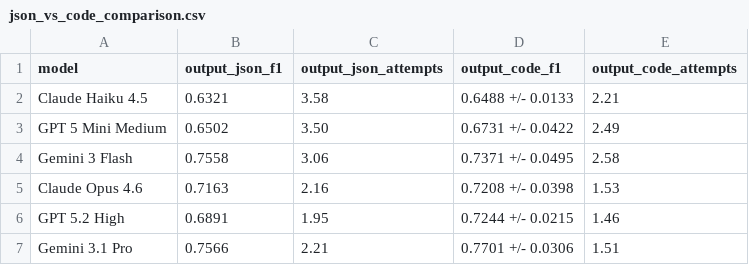
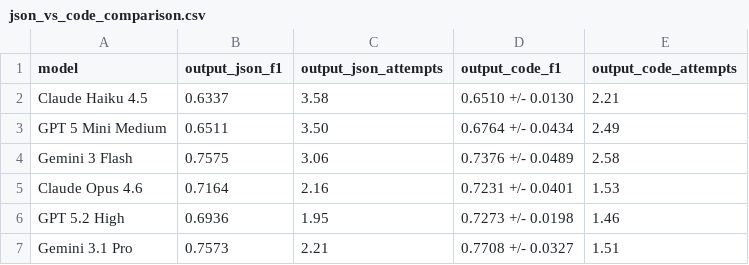
Before and after one commit to Radical-AI/litxbench, a CSV file: scripts/paper/combined_results/json_vs_code_comparison.csv, drawn as a sheet.

```diff
--- a/scripts/paper/combined_results/json_vs_code_comparison.csv
+++ b/scripts/paper/combined_results/json_vs_code_comparison.csv
@@ -1,7 +1,7 @@
 model	output_json_f1	output_json_attempts	output_code_f1	output_code_attempts
-Claude Haiku 4.5	0.6321	3.58	0.6488 +/- 0.0133	2.21
-GPT 5 Mini Medium	0.6502	3.50	0.6731 +/- 0.0422	2.49
-Gemini 3 Flash	0.7558	3.06	0.7371 +/- 0.0495	2.58
-Claude Opus 4.6	0.7163	2.16	0.7208 +/- 0.0398	1.53
-GPT 5.2 High	0.6891	1.95	0.7244 +/- 0.0215	1.46
-Gemini 3.1 Pro	0.7566	2.21	0.7701 +/- 0.0306	1.51
+Claude Haiku 4.5	0.6337	3.58	0.6510 +/- 0.0130	2.21
+GPT 5 Mini Medium	0.6511	3.50	0.6764 +/- 0.0434	2.49
+Gemini 3 Flash	0.7575	3.06	0.7376 +/- 0.0489	2.58
+Claude Opus 4.6	0.7164	2.16	0.7231 +/- 0.0401	1.53
+GPT 5.2 High	0.6936	1.95	0.7273 +/- 0.0198	1.46
+Gemini 3.1 Pro	0.7573	2.21	0.7708 +/- 0.0327	1.51
```
Also changed, not shown: scripts/paper/combined_results/agentic_cli_run2.csv, scripts/paper/combined_results/zero_shot_json_run1.csv, 7 other files.
